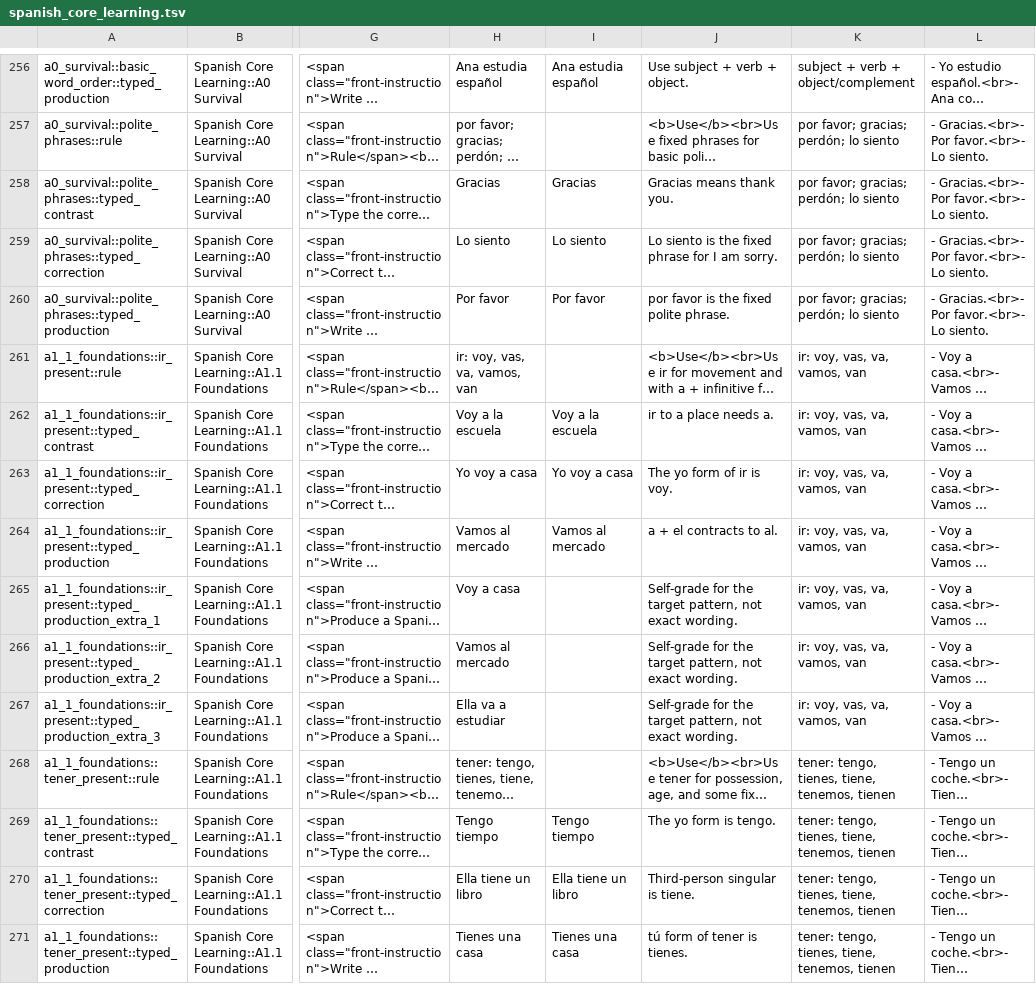
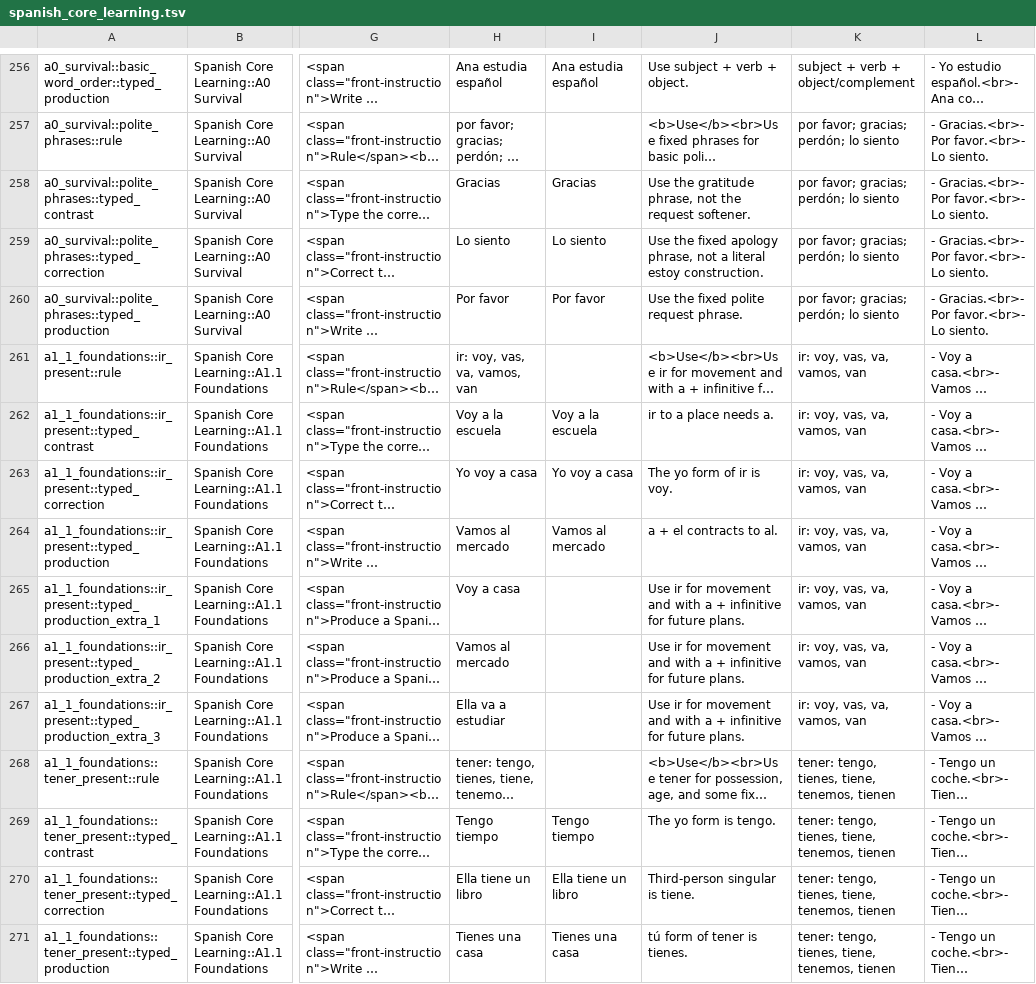
Before and after one commit to PlaneInABottle/ankiDecks, a TSV file: generated/spanish_core/spanish_core_learning.tsv, drawn as a sheet; only a part is shown, gaps mark what is left out; long unchanged cells end in …; the diff covers the shown part only; the diff names each change by its address in the sheet, - before the commit and + after, or states it on an @@ line.

```diff
--- a/generated/spanish_core/spanish_core_learning.tsv
+++ b/generated/spanish_core/spanish_core_learning.tsv
-J258: Gracias means thank you.
+J258: Use the gratitude phrase, not the request softener.
-J259: Lo siento is the fixed phrase for I am sorry.
+J259: Use the fixed apology phrase, not a literal estoy construction.
-J260: por favor is the fixed polite phrase.
+J260: Use the fixed polite request phrase.
-J265:J267: Self-grade for the target pattern, not exact wording.
+J265:J267: Use ir for movement and with a + infinitive for future plans.
```
Also changed, not shown: 176 edited cells elsewhere in this file, 4 other files.
